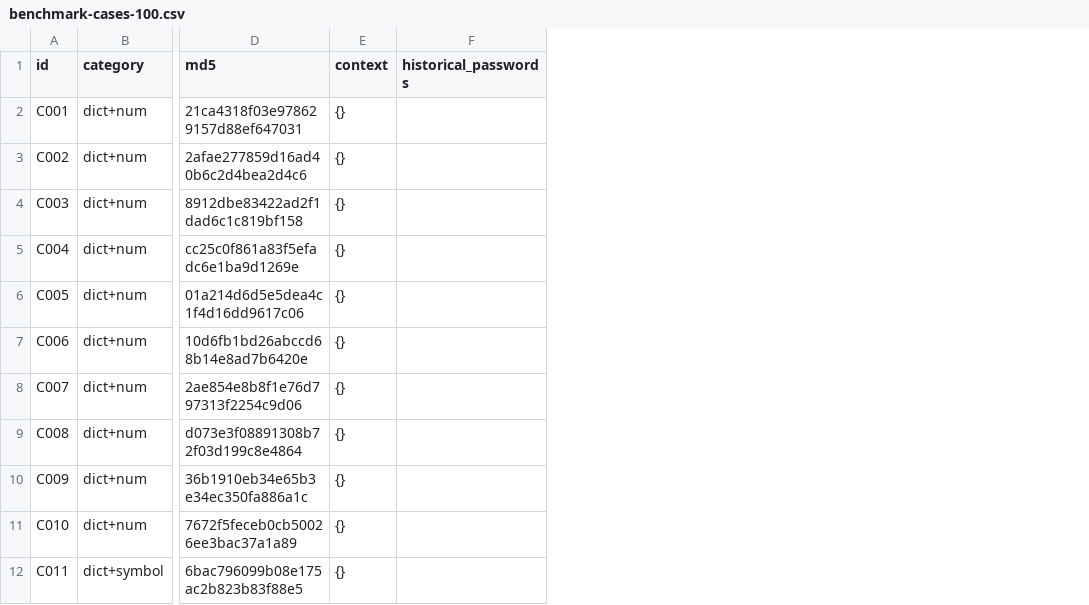
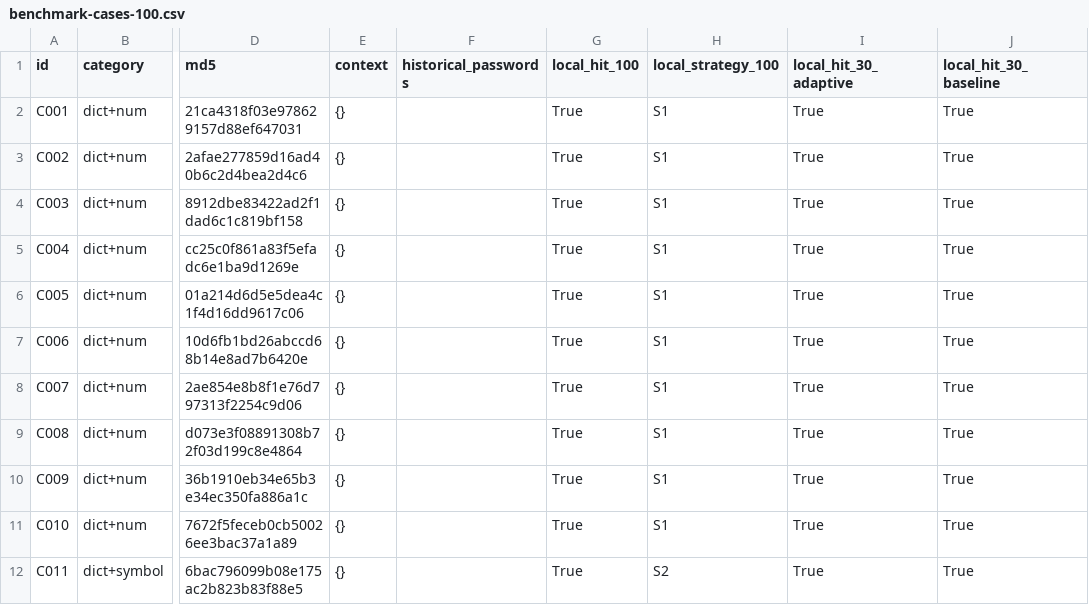
Before and after one commit to haidiliuxin/SAGE, a CSV file: docs/experiments/benchmark-cases-100.csv, drawn as a sheet; only a part is shown, gaps mark what is left out; the diff names each change by its address in the sheet, - before the commit and + after, or states it on an @@ line.

Commit message:
docs(bench): 用例清单标注本机命中/未命中（三套配置对照）
- docs/handoff/benchmark-cases.md：每条用例标注 完整100条 / 30条自适应 / 30条基线 三个配置下的 ✅策略 / ❌未命中 / ⚠运行失败，并给出按类别汇总与未命中 35 条的原因归类\n- docs/experiments/benchmark-cases-100.csv：新增 local_hit_100 / local_strategy_100 / local_hit_30_adaptive / local_hit_30_baseline 四列\n- scripts/gen_benchmark_cases_doc.py：从归档 CSV 读取结果并标注，避免文档与结果漂移

```diff
--- a/docs/experiments/benchmark-cases-100.csv
+++ b/docs/experiments/benchmark-cases-100.csv
+column G (local_hit_100), rows 2-12: all True
+column H (local_strategy_100), rows 2-12: S1 | S1 | S1 | S1 | S1 | S1 | S1 | S1 | S1 | S1 | S2
+column I (local_hit_30_adaptive), rows 2-12: all True
+column J (local_hit_30_baseline), rows 2-12: all True
```
Also changed, not shown: 18 other files.
